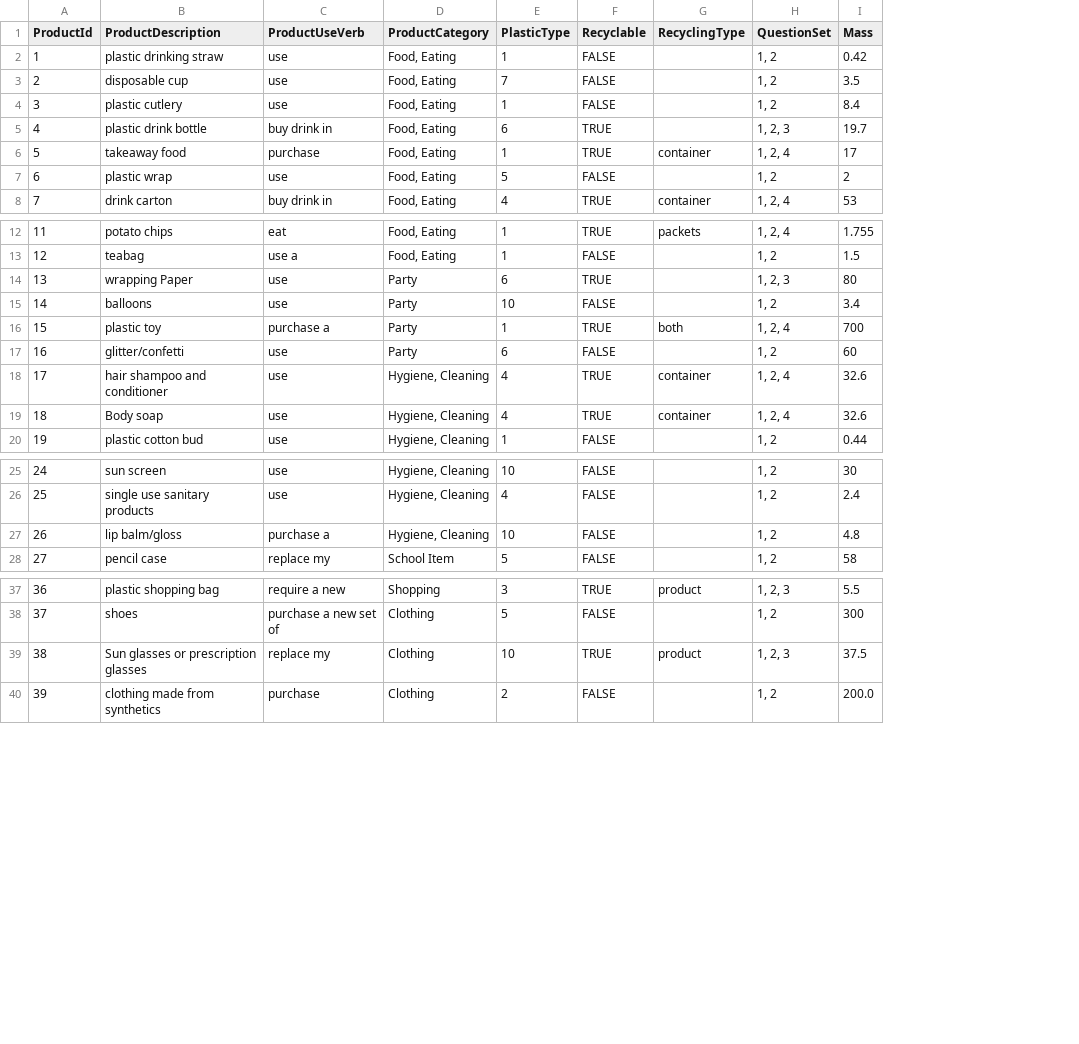
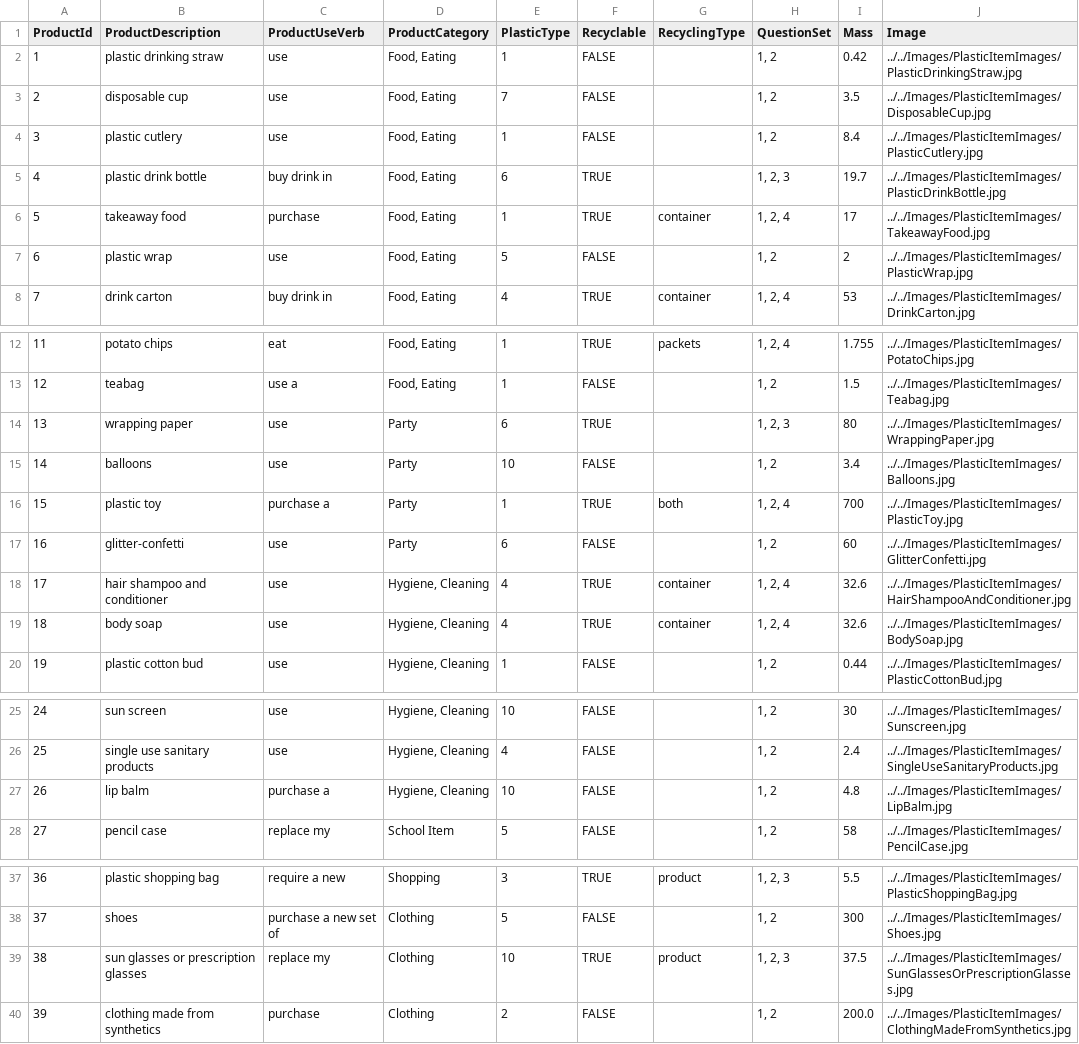
Before and after one commit to clleboeuf/PlasticReductionProject, a CSV file: PlasticReductionProject/DAL/products.csv, drawn as a sheet; only a part is shown, gaps mark what is left out; the diff names each change by its address in the sheet, - before the commit and + after, or states it on an @@ line.

Commit message:
Added images to products. Test page through the calculator.

```diff
--- a/PlasticReductionProject/DAL/products.csv
+++ b/PlasticReductionProject/DAL/products.csv
+column J (Image), rows 2-8: ../../Images/PlasticItemImages/PlasticDrinkingStraw.jpg | ../../Images/PlasticItemImages/DisposableCup.jpg | ../../Images/PlasticItemImages/PlasticCutlery.jpg | ../../Images/PlasticItemImages/PlasticDrinkBottle.jpg | ../../Images/PlasticItemImages/TakeawayFood.jpg | ../../Images/PlasticItemImages/PlasticWrap.jpg | ../../Images/PlasticItemImages/DrinkCarton.jpg; rows 12-20: ../../Images/PlasticItemImages/PotatoChips.jpg | ../../Images/PlasticItemImages/Teabag.jpg | ../../Images/PlasticItemImages/WrappingPaper.jpg | ../../Images/PlasticItemImages/Balloons.jpg | ../../Images/PlasticItemImages/PlasticToy.jpg | ../../Images/PlasticItemImages/GlitterConfetti.jpg | ../../Images/PlasticItemImages/HairShampooAndConditioner.jpg | ../../Images/PlasticItemImages/BodySoap.jpg | ../../Images/PlasticItemImages/PlasticCottonBud.jpg; rows 25-28: ../../Images/PlasticItemImages/Sunscreen.jpg | ../../Images/PlasticItemImages/SingleUseSanitaryProducts.jpg | ../../Images/PlasticItemImages/LipBalm.jpg | ../../Images/PlasticItemImages/PencilCase.jpg; rows 37-40: ../../Images/PlasticItemImages/PlasticShoppingBag.jpg | ../../Images/PlasticItemImages/Shoes.jpg | ../../Images/PlasticItemImages/SunGlassesOrPrescriptionGlasses.jpg | ../../Images/PlasticItemImages/ClothingMadeFromSynthetics.jpg
-B14 (ProductDescription): wrapping Paper
+B14 (ProductDescription): wrapping paper
-B17 (ProductDescription): glitter/confetti
+B17 (ProductDescription): glitter-confetti
-B19 (ProductDescription): Body soap
+B19 (ProductDescription): body soap
-B27 (ProductDescription): lip balm/gloss
+B27 (ProductDescription): lip balm
-B39 (ProductDescription): Sun glasses or prescription glasses
+B39 (ProductDescription): sun glasses or prescription glasses
```
Also changed, not shown: 46 other files.
